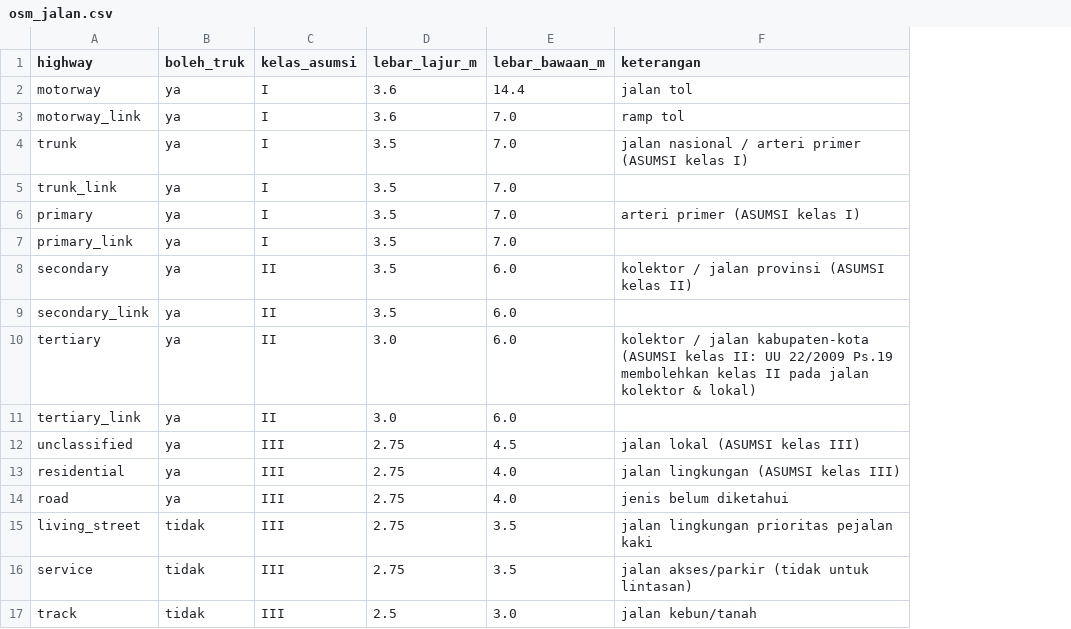
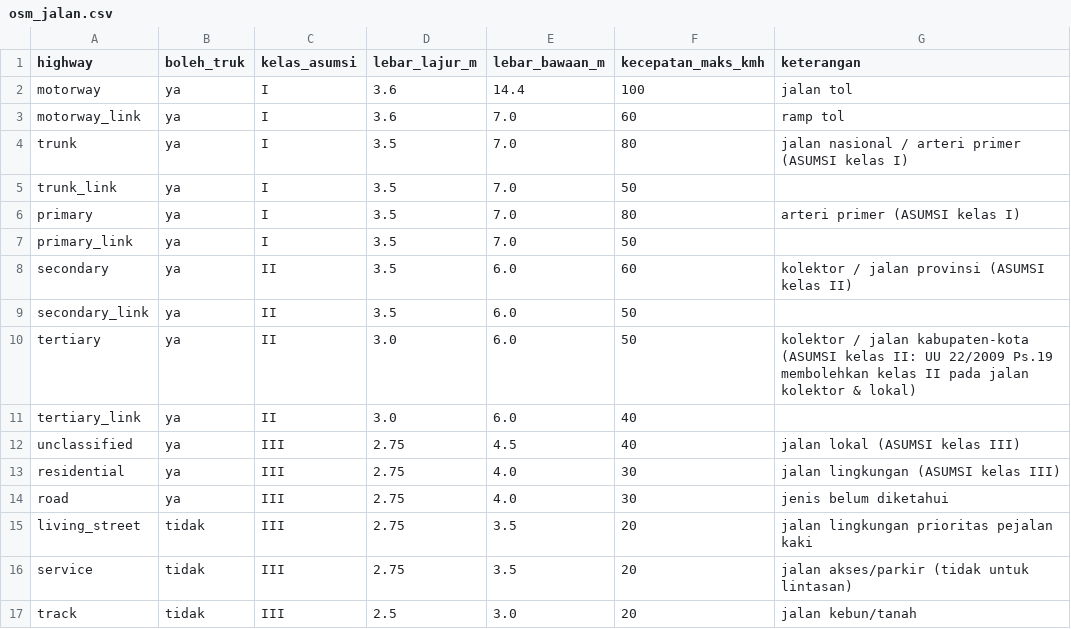
Before and after one commit to asw09zoom-netizen/smartroute-bbm, a CSV file: data/osm_jalan.csv, drawn as a sheet; the diff names each change by its address in the sheet, - before the commit and + after, or states it on an @@ line.

```diff
--- a/data/osm_jalan.csv
+++ b/data/osm_jalan.csv
+column F (kecepatan_maks_kmh), rows 2-17: 100 | 60 | 80 | 50 | 80 | 50 | 60 | 50 | 50 | 40 | 40 | 30 | 30 | 20 | 20 | 20
```
Also changed, not shown: data/armada.csv, 6 other files.
